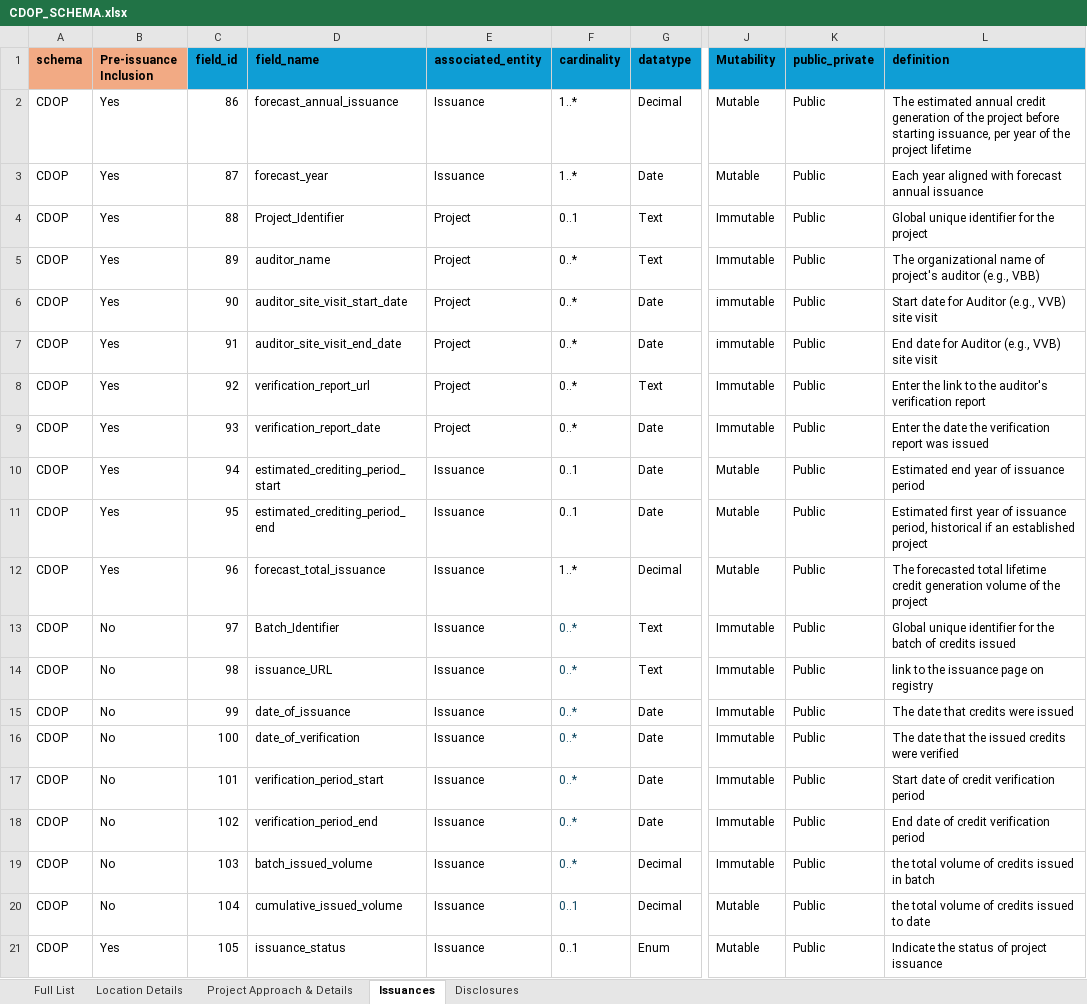
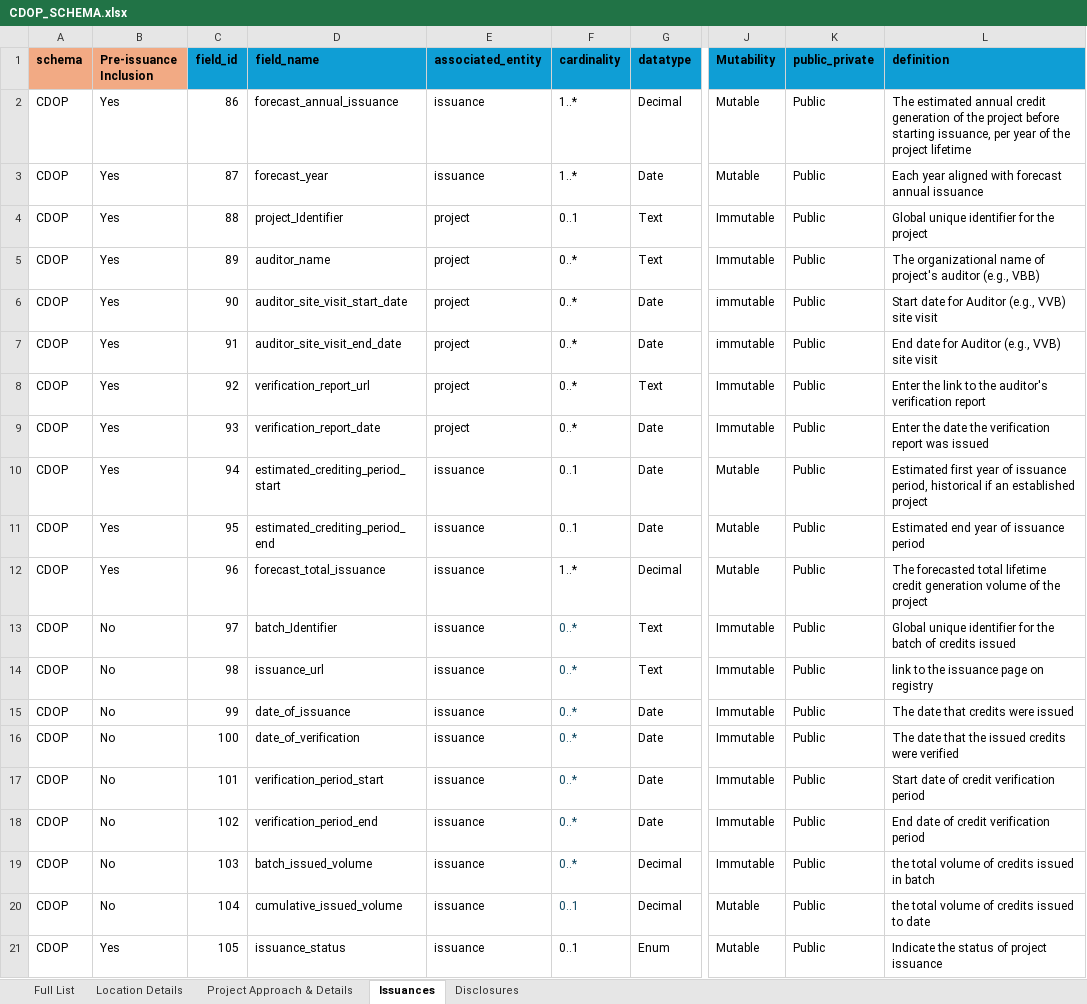
Before and after one commit to Carbon-Data-Open-Protocol/Carbon-Data-Open-Protocol, an Excel workbook: docs/CDOP_SCHEMA.xlsx, sheet Issuances, drawn as a sheet; only a part is shown, gaps mark what is left out; values as stored, in another font and other column widths than the file's, no borders; the diff names each change by its address in the sheet, - before the commit and + after, or states it on an @@ line.

```diff
--- a/docs/CDOP_SCHEMA.xlsx (sheet Issuances)
+++ b/docs/CDOP_SCHEMA.xlsx (sheet Issuances)
-E2:E3 (associated_entity): Issuance
+E2:E3 (associated_entity): issuance
-D4 (field_name): Project_Identifier
+D4 (field_name): project_Identifier
-E4:E9 (associated_entity): Project
+E4:E9 (associated_entity): project
-E10:E21 (associated_entity): Issuance
+E10:E21 (associated_entity): issuance
-L10 (definition): Estimated end year of issuance period
+L10 (definition): Estimated first year of issuance period, historical if an established project
-L11 (definition): Estimated first year of issuance period, historical if an established project
+L11 (definition): Estimated end year of issuance period
-D13 (field_name): Batch_Identifier
+D13 (field_name): batch_Identifier
-D14 (field_name): issuance_URL
+D14 (field_name): issuance_url
```
Also changed, not shown: sheet Full List, sheet Location Details, sheet Disclosures, sheet Project Approach & Details.
